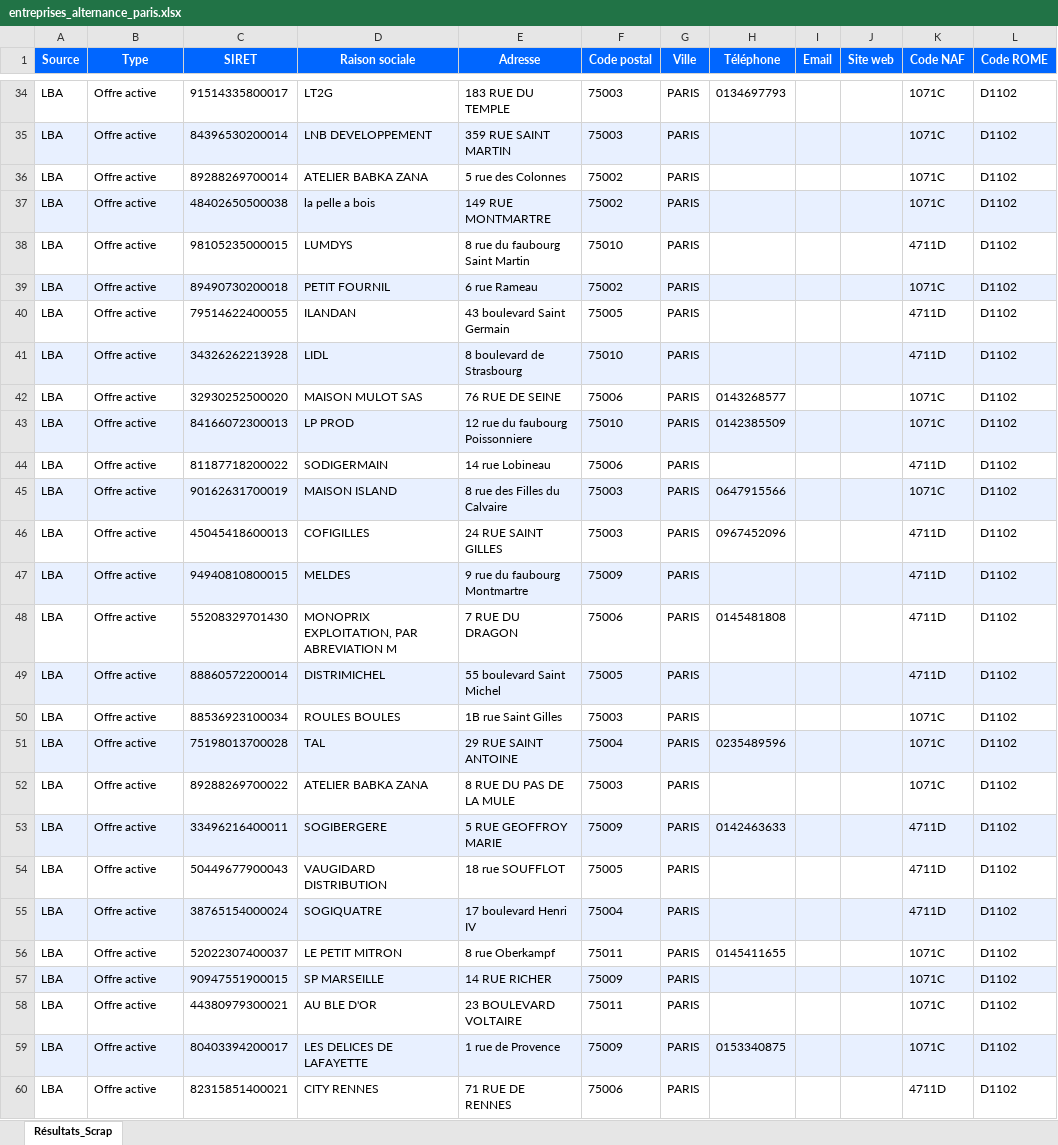
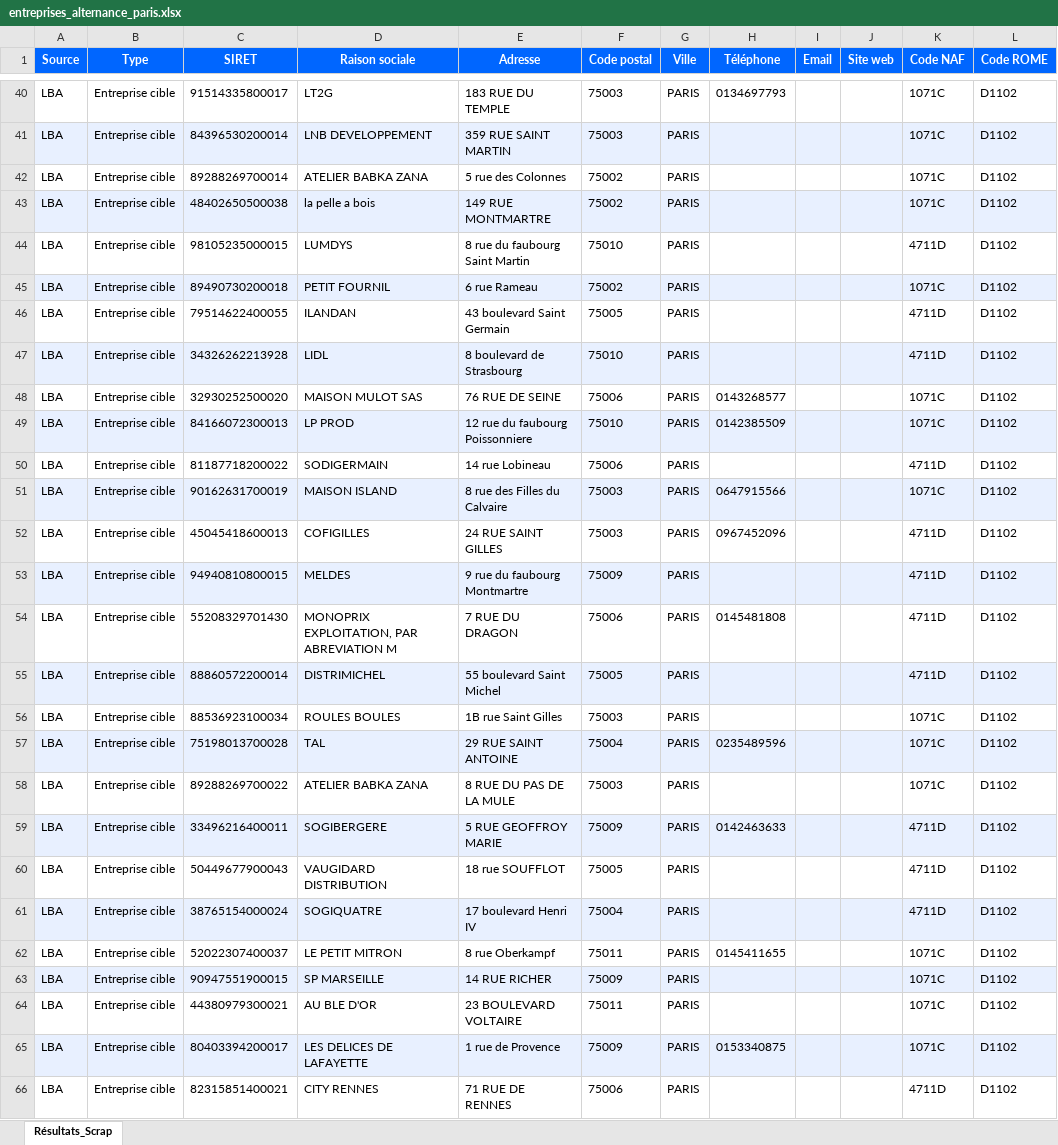
Before and after one commit to BigWckt/Rogue-two, an Excel workbook: entreprises_alternance_paris.xlsx, sheet Résultats_Scrap, drawn as a sheet; only a part is shown, gaps mark what is left out; values as stored, in another font and other column widths than the file's, no borders; addresses are those after the commit; the diff covers the shown part only; the diff names each change by its address in the sheet, - before the commit and + after, or states it on an @@ line.

```diff
--- a/entreprises_alternance_paris.xlsx (sheet Résultats_Scrap)
+++ b/entreprises_alternance_paris.xlsx (sheet Résultats_Scrap)
-B40:B66 (Type): Offre active
+B40:B66 (Type): Entreprise cible
```
Also changed, not shown: 6 added rows, 6 removed rows and 59 edited cells elsewhere in this sheet, 1 other file.
